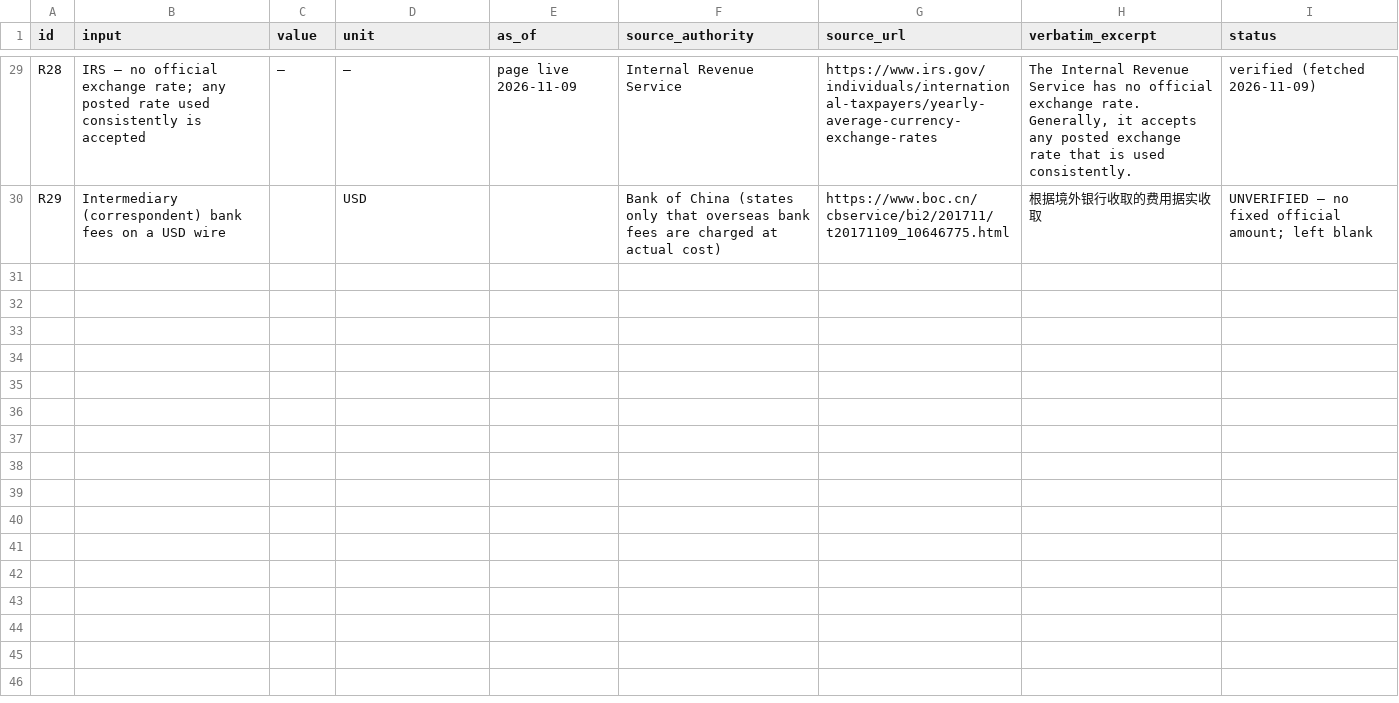
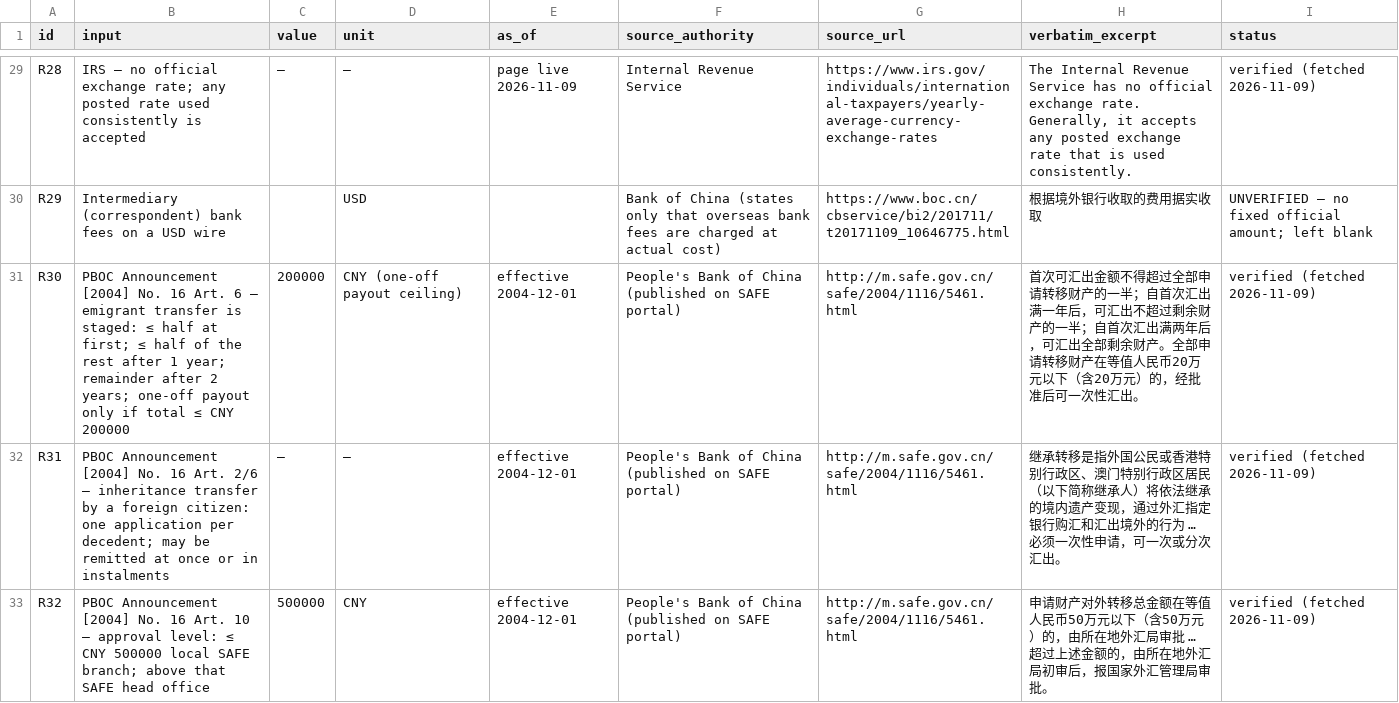
Before and after one commit to sassnarep3-star/China3, a CSV file: data/reference_inputs.csv, drawn as a sheet; only a part is shown, gaps mark what is left out; the diff names each change by its address in the sheet, - before the commit and + after, or states it on an @@ line.

Commit message:
X1/X2: add PBOC [2004] No.16 inputs R30-R32 (fetched); X-17 on PR #18 emigrant staging
Co-authored-by: arena-agent <297053741+arena-agent@users.noreply.github.com>

```diff
--- a/data/reference_inputs.csv
+++ b/data/reference_inputs.csv
+row 31: R30 | PBOC Announcement [2004] No. 16 Art. 6 — emigrant transfer is staged: ≤ half at first; ≤ half of the rest after 1 year; remainder after 2 years; one-off payout only if total ≤ CNY 200000 | 200000 | CNY (one-off payout ceiling) | effective 2004-12-01 | People's Bank of China (published on SAFE portal) | http://m.safe.gov.cn/safe/2004/1116/5461.html | 首次可汇出金额不得超过全部申请转移财产的一半；自首次汇出满一年后，可汇出不超过剩余财产的一半；自首次汇出满两年后，可汇出全部剩余财产。全部申请转移财产在等值人民币20万元以下（含20万元）的，经批准后可一次性汇出。 | verified (fetched 2026-11-09)
+row 32: R31 | PBOC Announcement [2004] No. 16 Art. 2/6 — inheritance transfer by a foreign citizen: one application per decedent; may be remitted at once or in instalments | — | — | effective 2004-12-01 | People's Bank of China (published on SAFE portal) | http://m.safe.gov.cn/safe/2004/1116/5461.html | 继承转移是指外国公民或香港特别行政区、澳门特别行政区居民（以下简称继承人）将依法继承的境内遗产变现，通过外汇指定银行购汇和汇出境外的行为 … 必须一次性申请，可一次或分次汇出。 | verified (fetched 2026-11-09)
+row 33: R32 | PBOC Announcement [2004] No. 16 Art. 10 — approval level: ≤ CNY 500000 local SAFE branch; above that SAFE head office | 500000 | CNY | effective 2004-12-01 | People's Bank of China (published on SAFE portal) | http://m.safe.gov.cn/safe/2004/1116/5461.html | 申请财产对外转移总金额在等值人民币50万元以下（含50万元）的，由所在地外汇局审批 … 超过上述金额的，由所在地外汇局初审后，报国家外汇管理局审批。 | verified (fetched 2026-11-09)
```
Also changed, not shown: data/cross_session_findings.csv, 2 other files.
